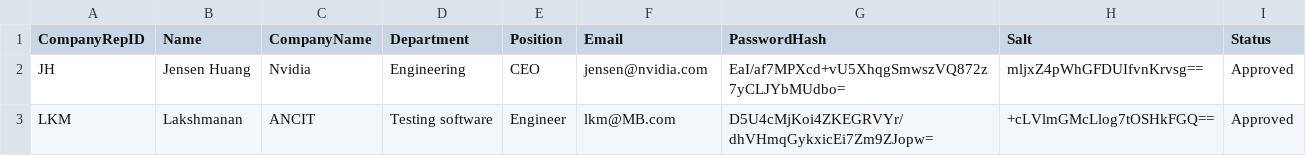
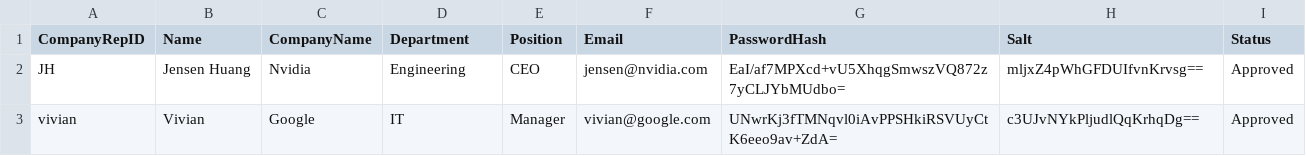
Before and after one commit to AY25-26-Sem-1-SC2002-SDDA-Group-1/sc2002-oop-assignment, a CSV file: data/sample_company_representative_list.csv, drawn as a sheet.

```diff
--- a/data/sample_company_representative_list.csv
+++ b/data/sample_company_representative_list.csv
@@ -2,2 +2,2 @@ CompanyRepID,Name,CompanyName,Department,Position,Email,PasswordHash,Salt,Status
 JH,Jensen Huang,Nvidia,Engineering,CEO,jensen@nvidia.com,EaI/af7MPXcd+vU5XhqgSmwszVQ872z7yCLJYbMUdbo=,mljxZ4pWhGFDUIfvnKrvsg==,Approved
-LKM,Lakshmanan,ANCIT,Testing software,Engineer,lkm@MB.com,D5U4cMjKoi4ZKEGRVYr/dhVHmqGykxicEi7Zm9ZJopw=,+cLVlmGMcLlog7tOSHkFGQ==,Approved
+vivian,Vivian,Google,IT,Manager,vivian@google.com,UNwrKj3fTMNqvl0iAvPPSHkiRSVUyCtK6eeo9av+ZdA=,c3UJvNYkPljudlQqKrhqDg==,Approved
```
Also changed, not shown: data/internships.csv, data/sample_staff_list.csv, 11 other files.
